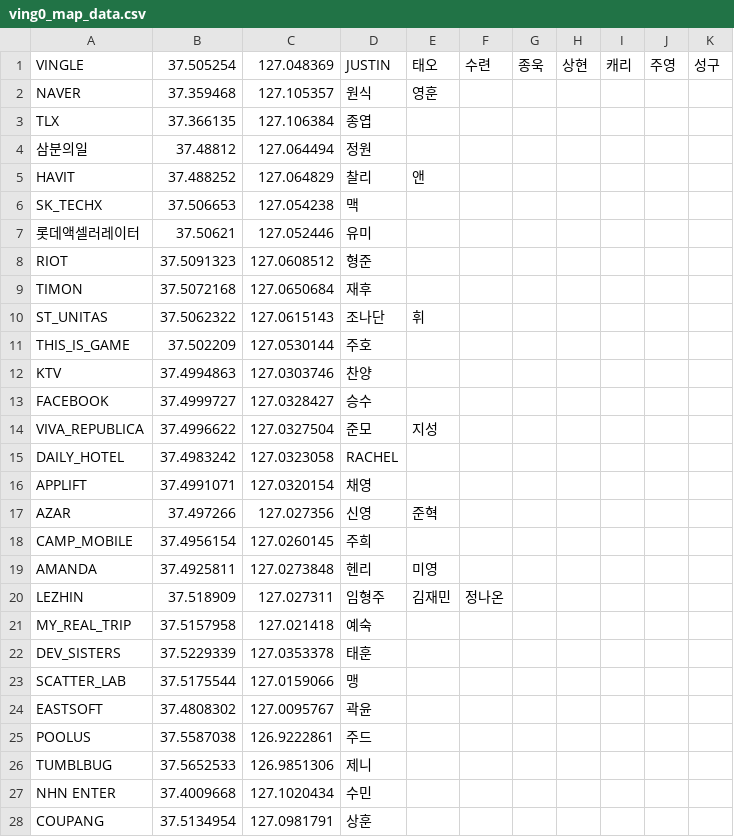
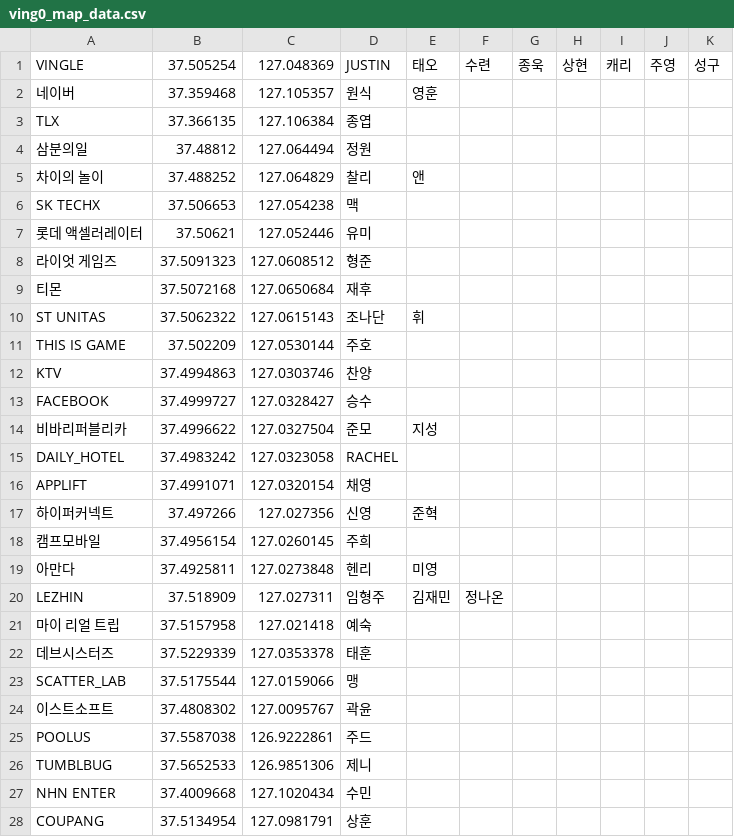
Before and after one commit to kai4th/ving0mafia, a CSV file: app/src/main/assets/ving0_map_data.csv, drawn as a sheet.

```diff
--- a/app/src/main/assets/ving0_map_data.csv
+++ b/app/src/main/assets/ving0_map_data.csv
@@ -1,25 +1,25 @@
 VINGLE,37.505254,127.048369,JUSTIN,태오,수련,종욱,상현,캐리,주영,성구
-NAVER,37.359468,127.105357,원식,영훈,,,,,,
+네이버,37.359468,127.105357,원식,영훈,,,,,,
 TLX,37.366135,127.106384,종엽,,,,,,,
 삼분의일,37.48812,127.064494,정원,,,,,,,
-HAVIT,37.488252,127.064829,찰리,앤,,,,,,
-SK_TECHX,37.506653,127.054238,맥,,,,,,,
-롯데액셀러레이터,37.50621,127.052446,유미,,,,,,,
-RIOT,37.5091323,127.0608512,형준,,,,,,,
-TIMON,37.5072168,127.0650684,재후,,,,,,,
-ST_UNITAS,37.5062322,127.0615143,조나단,휘,,,,,,
-THIS_IS_GAME,37.502209,127.0530144,주호,,,,,,,
+차이의 놀이,37.488252,127.064829,찰리,앤,,,,,,
+SK TECHX,37.506653,127.054238,맥,,,,,,,
+롯데 액셀러레이터,37.50621,127.052446,유미,,,,,,,
+라이엇 게임즈,37.5091323,127.0608512,형준,,,,,,,
+티몬,37.5072168,127.0650684,재후,,,,,,,
+ST UNITAS,37.5062322,127.0615143,조나단,휘,,,,,,
+THIS IS GAME,37.502209,127.0530144,주호,,,,,,,
 KTV,37.4994863,127.0303746,찬양,,,,,,,
 FACEBOOK,37.4999727,127.0328427,승수,,,,,,,
-VIVA_REPUBLICA,37.4996622,127.0327504,준모,지성,,,,,,
+비바리퍼블리카,37.4996622,127.0327504,준모,지성,,,,,,
 DAILY_HOTEL,37.4983242,127.0323058,RACHEL,,,,,,,
 APPLIFT,37.4991071,127.0320154,채영,,,,,,,
-AZAR,37.497266,127.027356,신영,준혁,,,,,,
-CAMP_MOBILE,37.4956154,127.0260145,주희,,,,,,,
-AMANDA,37.4925811,127.0273848,헨리,미영,,,,,,
+하이퍼커넥트,37.497266,127.027356,신영,준혁,,,,,,
+캠프모바일,37.4956154,127.0260145,주희,,,,,,,
+아만다,37.4925811,127.0273848,헨리,미영,,,,,,
 LEZHIN,37.518909,127.027311,임형주,김재민,정나온,,,,,
-MY_REAL_TRIP,37.5157958,127.021418,예숙,,,,,,,
-DEV_SISTERS,37.5229339,127.0353378,태훈,,,,,,,
+마이 리얼 트립,37.5157958,127.021418,예숙,,,,,,,
+데브시스터즈,37.5229339,127.0353378,태훈,,,,,,,
 SCATTER_LAB,37.5175544,127.0159066,맹,,,,,,,
-EASTSOFT,37.4808302,127.0095767,곽윤,,,,,,,
+이스트소프트,37.4808302,127.0095767,곽윤,,,,,,,
 POOLUS,37.5587038,126.9222861,주드,,,,,,,
```
Also changed, not shown: 17 other files.
